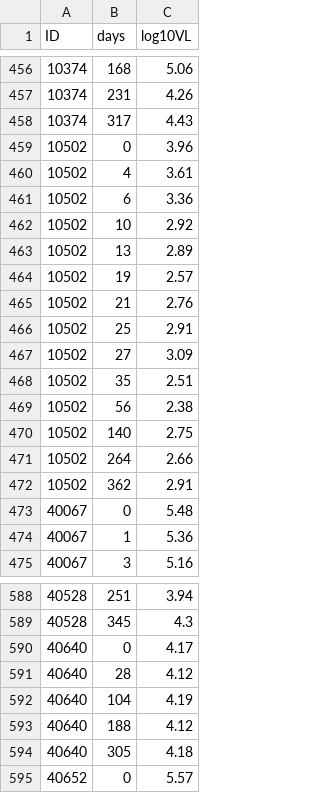
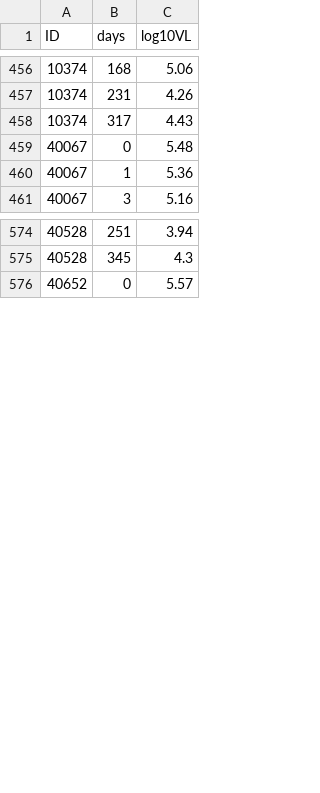
Before and after one commit to yd124/AMP-timing, a CSV file: data/RV217Mono.csv, drawn as a sheet; only a part is shown, gaps mark what is left out; the diff covers the shown part only.

```diff
--- a/data/RV217Mono.csv
+++ b/data/RV217Mono.csv
@@ -458,16 +458,2 @@ ID,days,log10VL
 10374,317,4.43
-10502,0,3.96
-10502,4,3.61
-10502,6,3.36
-10502,10,2.92
-10502,13,2.89
-10502,19,2.57
-10502,21,2.76
-10502,25,2.91
-10502,27,3.09
-10502,35,2.51
-10502,56,2.38
-10502,140,2.75
-10502,264,2.66
-10502,362,2.91
 40067,0,5.48
@@ -589,7 +575,2 @@ ID,days,log10VL
 40528,345,4.3
-40640,0,4.17
-40640,28,4.12
-40640,104,4.19
-40640,188,4.12
-40640,305,4.18
 40652,0,5.57
```
Also changed, not shown: 4 removed rows elsewhere in this file, data/RV217MonoCells.csv, 1 other file.
